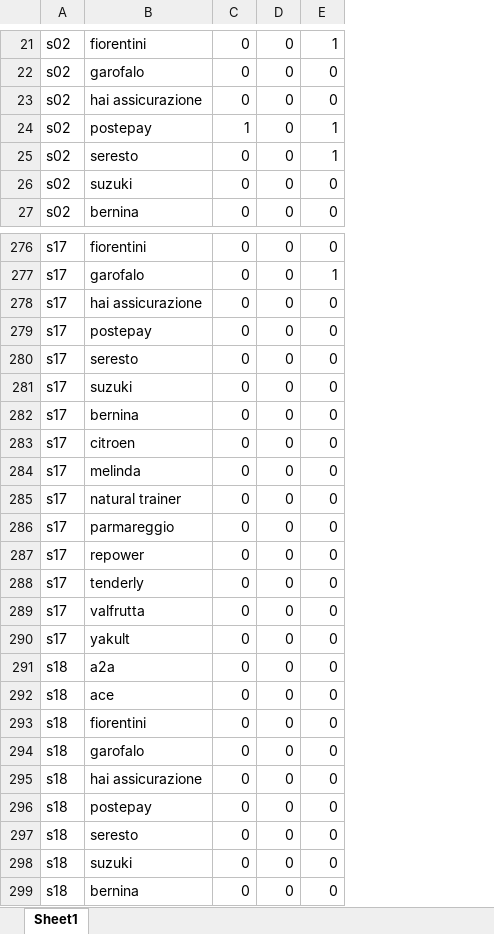
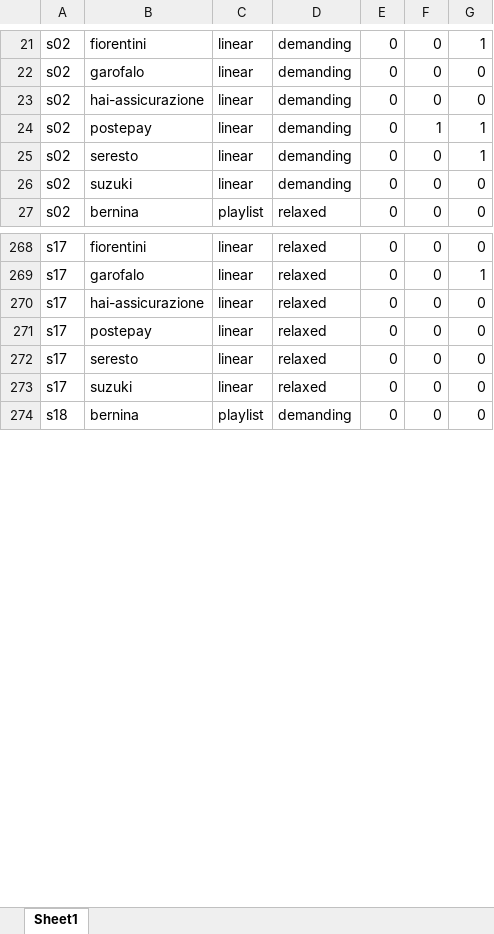
Before and after one commit to mmarcantoinee/audio-aesthetics, an Excel workbook: tables/table_recall.xlsx, sheet Sheet1, drawn as a sheet; only a part is shown, gaps mark what is left out; values as stored, in another font and other column widths than the file's, no borders; removed rows and columns are numbered as before the commit, all else as after; the diff covers the shown part only; the diff names each change by its address in the sheet, - before the commit and + after, or states it on an @@ line.

```diff
--- a/tables/table_recall.xlsx (sheet Sheet1)
+++ b/tables/table_recall.xlsx (sheet Sheet1)
+column C, rows 21-27: linear | linear | linear | linear | linear | linear | playlist; rows 268-274: linear | linear | linear | linear | linear | linear | playlist
+column D, rows 21-27: demanding | demanding | demanding | demanding | demanding | demanding | relaxed; rows 268-274: relaxed | relaxed | relaxed | relaxed | relaxed | relaxed | demanding
-B23: hai assicurazione
+B23: hai-assicurazione
-E24: 1
+E24: 0
-F24: 0
+F24: 1
-B270: hai assicurazione
+B270: hai-assicurazione
-row 282: s17 | bernina | 0 | 0 | 0
-row 283: s17 | citroen | 0 | 0 | 0
-row 284: s17 | melinda | 0 | 0 | 0
-row 285: s17 | natural trainer | 0 | 0 | 0
-row 286: s17 | parmareggio | 0 | 0 | 0
-row 287: s17 | repower | 0 | 0 | 0
-row 288: s17 | tenderly | 0 | 0 | 0
-row 289: s17 | valfrutta | 0 | 0 | 0
-row 290: s17 | yakult | 0 | 0 | 0
-row 291: s18 | a2a | 0 | 0 | 0
-row 292: s18 | ace | 0 | 0 | 0
-row 293: s18 | fiorentini | 0 | 0 | 0
-row 294: s18 | garofalo | 0 | 0 | 0
-row 295: s18 | hai assicurazione | 0 | 0 | 0
-row 296: s18 | postepay | 0 | 0 | 0
-row 297: s18 | seresto | 0 | 0 | 0
-row 298: s18 | suzuki | 0 | 0 | 0
```
Also changed, not shown: 4 added rows, 12 removed rows and 412 edited cells elsewhere in this sheet, tables/table_urbano_extra-urbano.xlsx, 4 other files.
